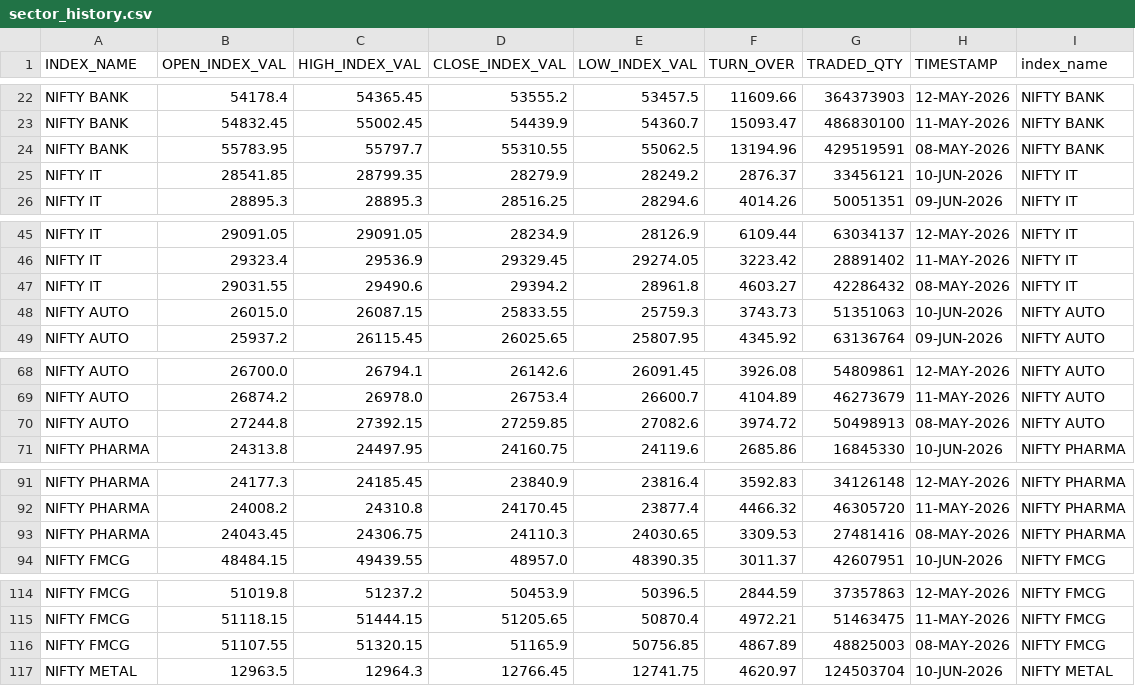
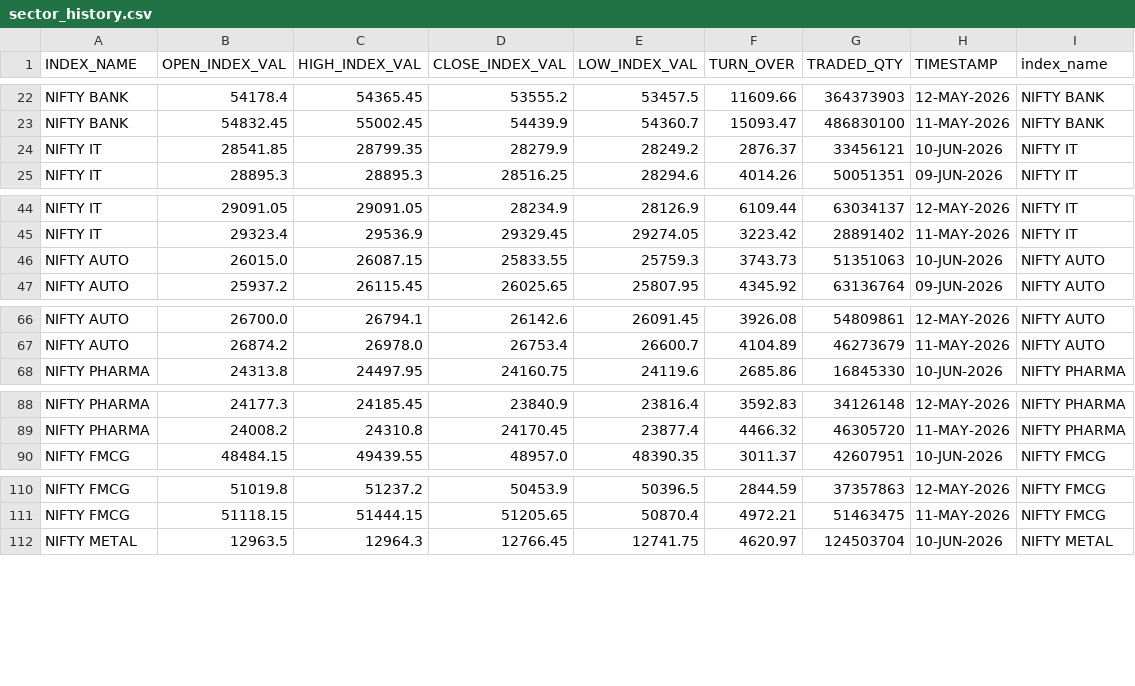
Before and after one commit to Aruj-Singh/nse-dashboard, a CSV file: data/sector_history.csv, drawn as a sheet; only a part is shown, gaps mark what is left out; the diff covers the shown part only.

```diff
--- a/data/sector_history.csv
+++ b/data/sector_history.csv
@@ -23,3 +23,2 @@ NIFTY BANK,54178.4,54365.45,53555.2,53457.5,11609.66,364373903,12-MAY-2026,NIFTY
 NIFTY BANK,54832.45,55002.45,54439.9,54360.7,15093.47,486830100,11-MAY-2026,NIFTY BANK
-NIFTY BANK,55783.95,55797.7,55310.55,55062.5,13194.96,429519591,08-MAY-2026,NIFTY BANK
 NIFTY IT,28541.85,28799.35,28279.9,28249.2,2876.37,33456121,10-JUN-2026,NIFTY IT
@@ -46,3 +45,2 @@ NIFTY IT,29091.05,29091.05,28234.9,28126.9,6109.44,63034137,12-MAY-2026,NIFTY IT
 NIFTY IT,29323.4,29536.9,29329.45,29274.05,3223.42,28891402,11-MAY-2026,NIFTY IT
-NIFTY IT,29031.55,29490.6,29394.2,28961.8,4603.27,42286432,08-MAY-2026,NIFTY IT
 NIFTY AUTO,26015.0,26087.15,25833.55,25759.3,3743.73,51351063,10-JUN-2026,NIFTY AUTO
@@ -69,3 +67,2 @@ NIFTY AUTO,26700.0,26794.1,26142.6,26091.45,3926.08,54809861,12-MAY-2026,NIFTY A
 NIFTY AUTO,26874.2,26978.0,26753.4,26600.7,4104.89,46273679,11-MAY-2026,NIFTY AUTO
-NIFTY AUTO,27244.8,27392.15,27259.85,27082.6,3974.72,50498913,08-MAY-2026,NIFTY AUTO
 NIFTY PHARMA,24313.8,24497.95,24160.75,24119.6,2685.86,16845330,10-JUN-2026,NIFTY PHARMA
@@ -92,3 +89,2 @@ NIFTY PHARMA,24177.3,24185.45,23840.9,23816.4,3592.83,34126148,12-MAY-2026,NIFTY
 NIFTY PHARMA,24008.2,24310.8,24170.45,23877.4,4466.32,46305720,11-MAY-2026,NIFTY PHARMA
-NIFTY PHARMA,24043.45,24306.75,24110.3,24030.65,3309.53,27481416,08-MAY-2026,NIFTY PHARMA
 NIFTY FMCG,48484.15,49439.55,48957.0,48390.35,3011.37,42607951,10-JUN-2026,NIFTY FMCG
@@ -115,3 +111,2 @@ NIFTY FMCG,51019.8,51237.2,50453.9,50396.5,2844.59,37357863,12-MAY-2026,NIFTY FM
 NIFTY FMCG,51118.15,51444.15,51205.65,50870.4,4972.21,51463475,11-MAY-2026,NIFTY FMCG
-NIFTY FMCG,51107.55,51320.15,51165.9,50756.85,4867.89,48825003,08-MAY-2026,NIFTY FMCG
 NIFTY METAL,12963.5,12964.3,12766.45,12741.75,4620.97,124503704,10-JUN-2026,NIFTY METAL
```
Also changed, not shown: 10 removed rows elsewhere in this file, data/most_active_value.csv, data/most_active_volume.csv, 5 other files.
